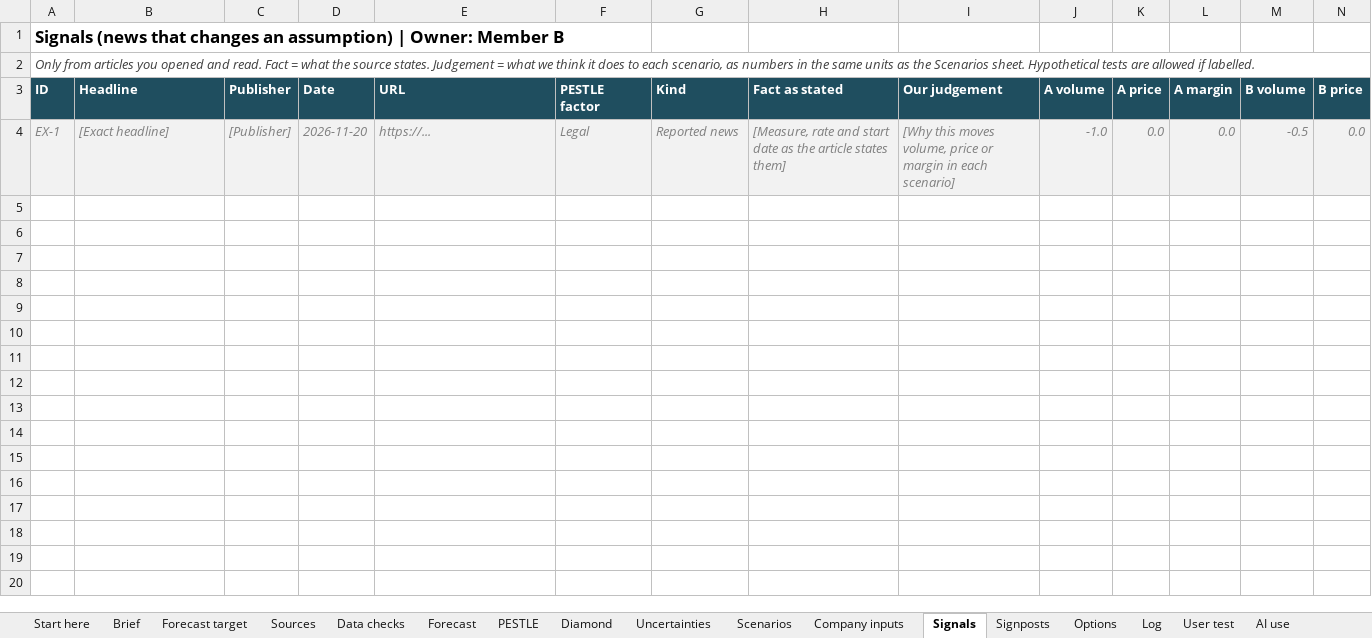
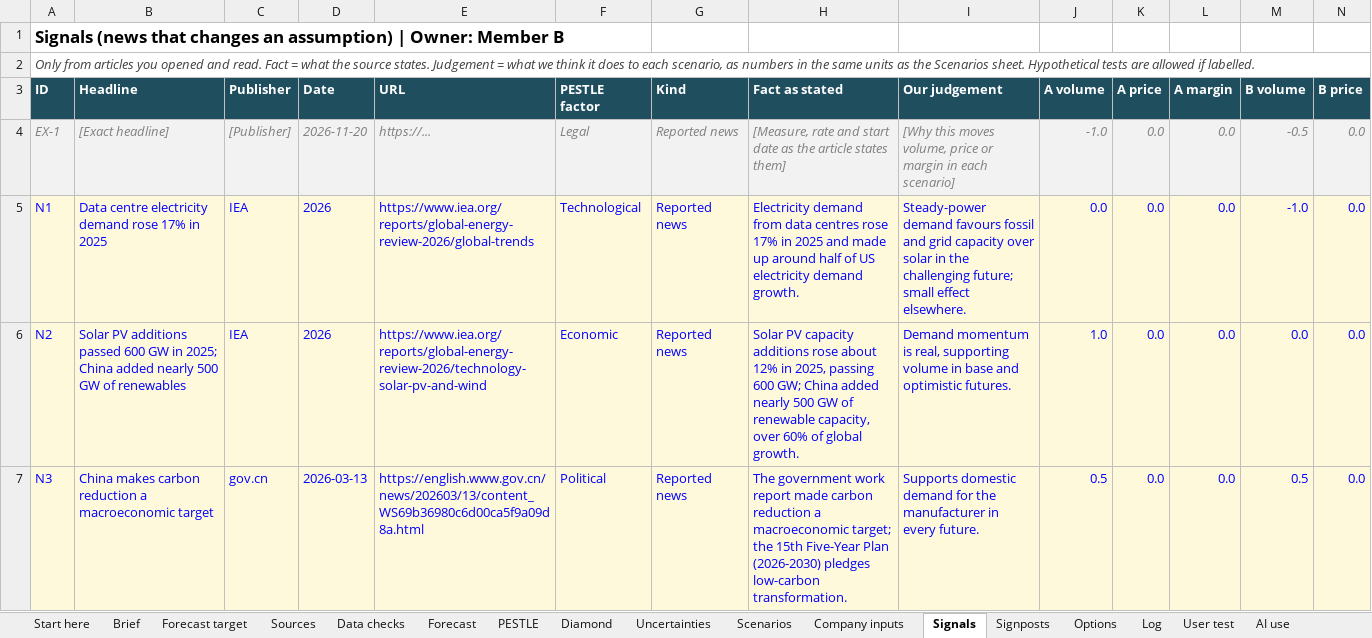
Before and after one commit to raulnjjoshi-hub/china-solar-bi, an Excel workbook: content/team.xlsx, sheet Signals, drawn as a sheet; only a part is shown; values as stored, in another font and other column widths than the file's, no borders; rows hold the shown columns only; the diff names each change by its address in the sheet, - before the commit and + after, or states it on an @@ line.

Commit message:
Team scenarios (base/challenging/optimistic), starter signals and sources

```diff
--- a/content/team.xlsx (sheet Signals)
+++ b/content/team.xlsx (sheet Signals)
+row 5: N1 | Data centre electricity demand rose 17% in 2025 | IEA | 2026 | https://www.iea.org/reports/global-energy-review-2026/global-trends | Technological | Reported news | Electricity demand from data centres rose 17% in 2025 and made up around half of US electricity demand growth. | Steady-power demand favours fossil and grid capacity over solar in the challenging future; small effect elsewhere. | 0.0 | 0.0 | 0.0 | -1.0 | 0.0
+row 6: N2 | Solar PV additions passed 600 GW in 2025; China added nearly 500 GW of renewables | IEA | 2026 | https://www.iea.org/reports/global-energy-review-2026/technology-solar-pv-and-wind | Economic | Reported news | Solar PV capacity additions rose about 12% in 2025, passing 600 GW; China added nearly 500 GW of renewable capacity, over 60% of global growth. | Demand momentum is real, supporting volume in base and optimistic futures. | 1.0 | 0.0 | 0.0 | 0.0 | 0.0
+row 7: N3 | China makes carbon reduction a macroeconomic target | gov.cn | 2026-03-13 | https://english.www.gov.cn/news/202603/13/content_WS69b36980c6d00ca5f9a09d8a.html | Political | Reported news | The government work report made carbon reduction a macroeconomic target; the 15th Five-Year Plan (2026-2030) pledges low-carbon transformation. | Supports domestic demand for the manufacturer in every future. | 0.5 | 0.0 | 0.0 | 0.5 | 0.0
```
Also changed, not shown: sheet Scenarios, sheet Sources, sheet Uncertainties, 13 other files.
